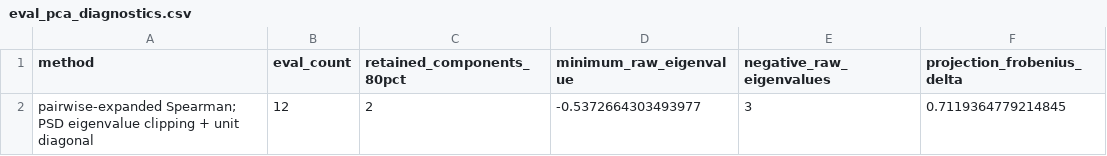
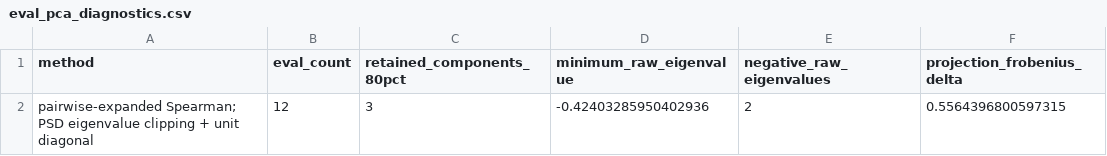
Before and after one commit to allenai/olmo-eval, a CSV file: scripts/analysis/out/eval_pca_diagnostics.csv, drawn as a sheet.

```diff
--- a/scripts/analysis/out/eval_pca_diagnostics.csv
+++ b/scripts/analysis/out/eval_pca_diagnostics.csv
@@ -1,2 +1,2 @@
 method,eval_count,retained_components_80pct,minimum_raw_eigenvalue,negative_raw_eigenvalues,projection_frobenius_delta
-pairwise-expanded Spearman; PSD eigenvalue clipping + unit diagonal,12,2,-0.5372664303493977,3,0.7119364779214845
+pairwise-expanded Spearman; PSD eigenvalue clipping + unit diagonal,12,3,-0.42403285950402936,2,0.5564396800597315
```
Also changed, not shown: scripts/analysis/out/eval_pca_variance.csv, scripts/analysis/out/eval_redundancy.csv, 45 other files.
